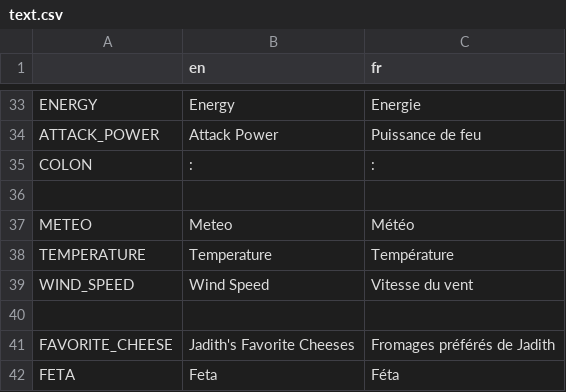
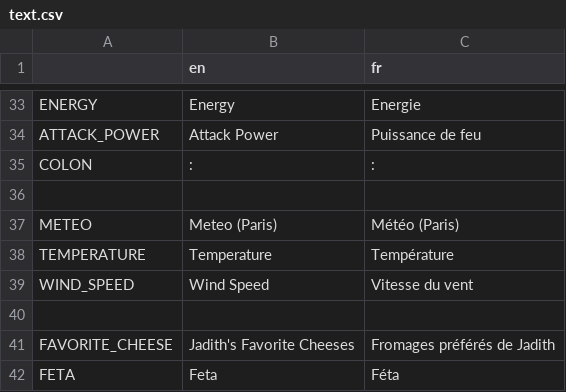
Before and after one commit to Xwilarg/LudumDare54, a CSV file: Translations/text.csv, drawn as a sheet; only a part is shown, gaps mark what is left out.

```diff
--- a/Translations/text.csv
+++ b/Translations/text.csv
@@ -36,3 +36,3 @@ COLON;:; :
 
-METEO;Meteo;Météo
+METEO;Meteo (Paris);Météo (Paris)
 TEMPERATURE;Temperature;Température
```
Also changed, not shown: 2 other files.
